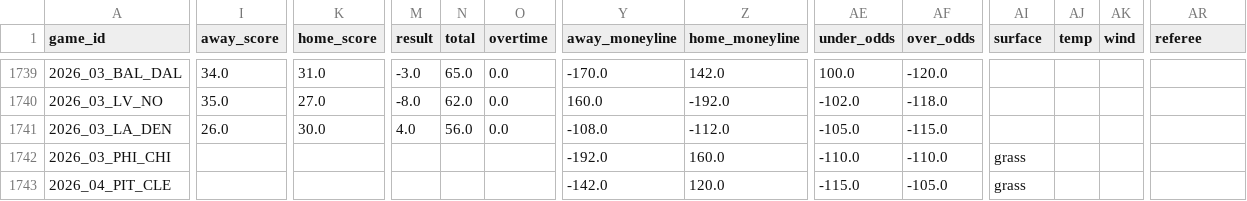
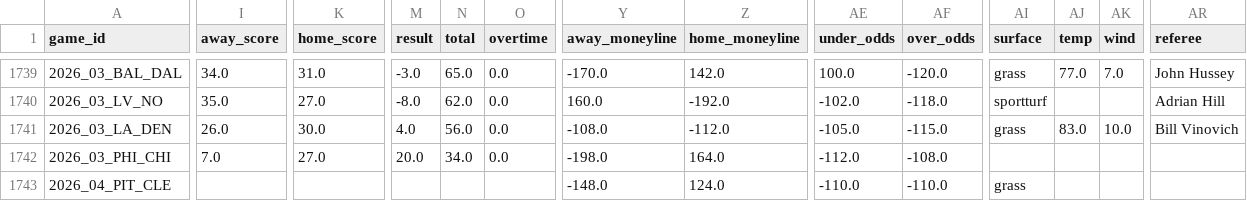
Before and after one commit to William-Bill1/nfl-predictions, a CSV file: data_files/nfl_games_historical.csv, drawn as a sheet; only a part is shown, gaps mark what is left out; the diff covers the shown part only; the diff names each change by its address in the sheet, - before the commit and + after, or states it on an @@ line.

```diff
--- a/data_files/nfl_games_historical.csv
+++ b/data_files/nfl_games_historical.csv
-AI1739 (surface): (empty)
+AI1739 (surface): grass
-AJ1739 (temp): (empty)
+AJ1739 (temp): 77.0
-AK1739 (wind): (empty)
+AK1739 (wind): 7.0
-AR1739 (referee): (empty)
+AR1739 (referee): John Hussey
-AI1740 (surface): (empty)
+AI1740 (surface): sportturf
-AR1740 (referee): (empty)
+AR1740 (referee): Adrian Hill
-AI1741 (surface): (empty)
+AI1741 (surface): grass
-AJ1741 (temp): (empty)
+AJ1741 (temp): 83.0
-AK1741 (wind): (empty)
+AK1741 (wind): 10.0
-AR1741 (referee): (empty)
+AR1741 (referee): Bill Vinovich
-I1742 (away_score): (empty)
+I1742 (away_score): 7.0
-K1742 (home_score): (empty)
+K1742 (home_score): 27.0
-M1742 (result): (empty)
+M1742 (result): 20.0
-N1742 (total): (empty)
+N1742 (total): 34.0
-O1742 (overtime): (empty)
+O1742 (overtime): 0.0
-Y1742 (away_moneyline): -192.0
+Y1742 (away_moneyline): -198.0
-Z1742 (home_moneyline): 160.0
+Z1742 (home_moneyline): 164.0
-AE1742 (under_odds): -110.0
+AE1742 (under_odds): -112.0
-AF1742 (over_odds): -110.0
+AF1742 (over_odds): -108.0
-AI1742 (surface): grass
+AI1742 (surface): (empty)
-Y1743 (away_moneyline): -142.0
+Y1743 (away_moneyline): -148.0
-Z1743 (home_moneyline): 120.0
+Z1743 (home_moneyline): 124.0
-AE1743 (under_odds): -115.0
+AE1743 (under_odds): -110.0
-AF1743 (over_odds): -105.0
+AF1743 (over_odds): -110.0
```
Also changed, not shown: 130 edited cells elsewhere in this file, data_files/espn_injuries.csv, data_files/model_feature_importances.csv, 5 other files.
